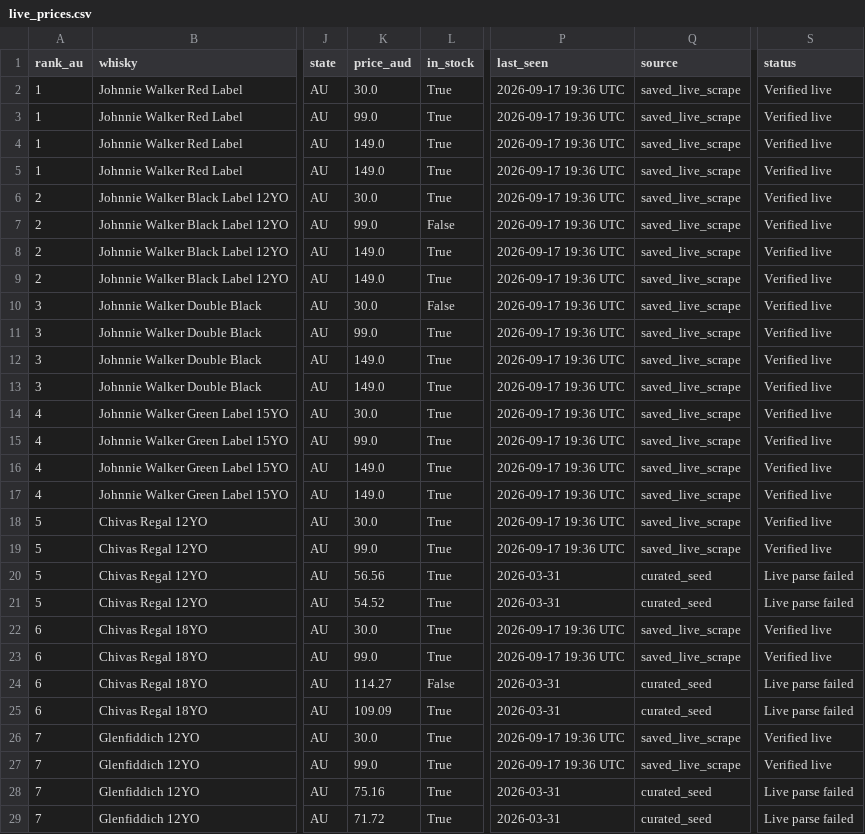
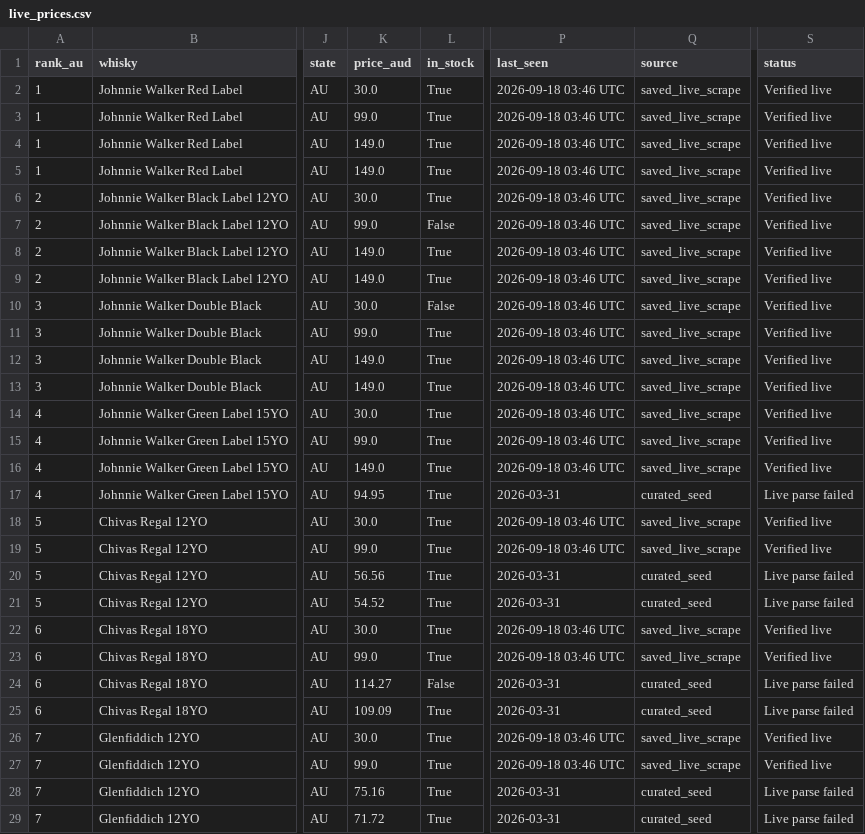
Before and after one commit to addy249/boozedeals, a CSV file: data/live_prices.csv, drawn as a sheet; only a part is shown, gaps mark what is left out; the diff covers the shown part only; the diff names each change by its address in the sheet, - before the commit and + after, or states it on an @@ line.

```diff
--- a/data/live_prices.csv
+++ b/data/live_prices.csv
-P2:P16 (last_seen): 2026-09-17 19:36 UTC
+P2:P16 (last_seen): 2026-09-18 03:46 UTC
-K17 (price_aud): 149.0
+K17 (price_aud): 94.95
-P17 (last_seen): 2026-09-17 19:36 UTC
+P17 (last_seen): 2026-03-31
-Q17 (source): saved_live_scrape
+Q17 (source): curated_seed
-S17 (status): Verified live
+S17 (status): Live parse failed
-P18:P19 (last_seen): 2026-09-17 19:36 UTC
+P18:P19 (last_seen): 2026-09-18 03:46 UTC
-P22:P23 (last_seen): 2026-09-17 19:36 UTC
+P22:P23 (last_seen): 2026-09-18 03:46 UTC
-P26:P27 (last_seen): 2026-09-17 19:36 UTC
+P26:P27 (last_seen): 2026-09-18 03:46 UTC
```
Also changed, not shown: 86 edited cells elsewhere in this file.
